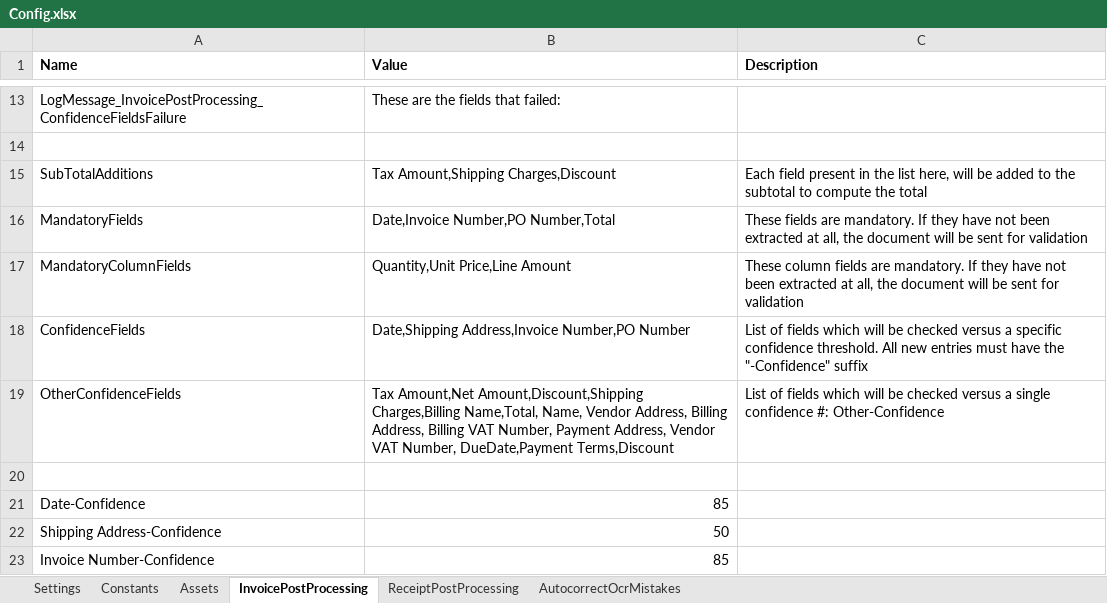
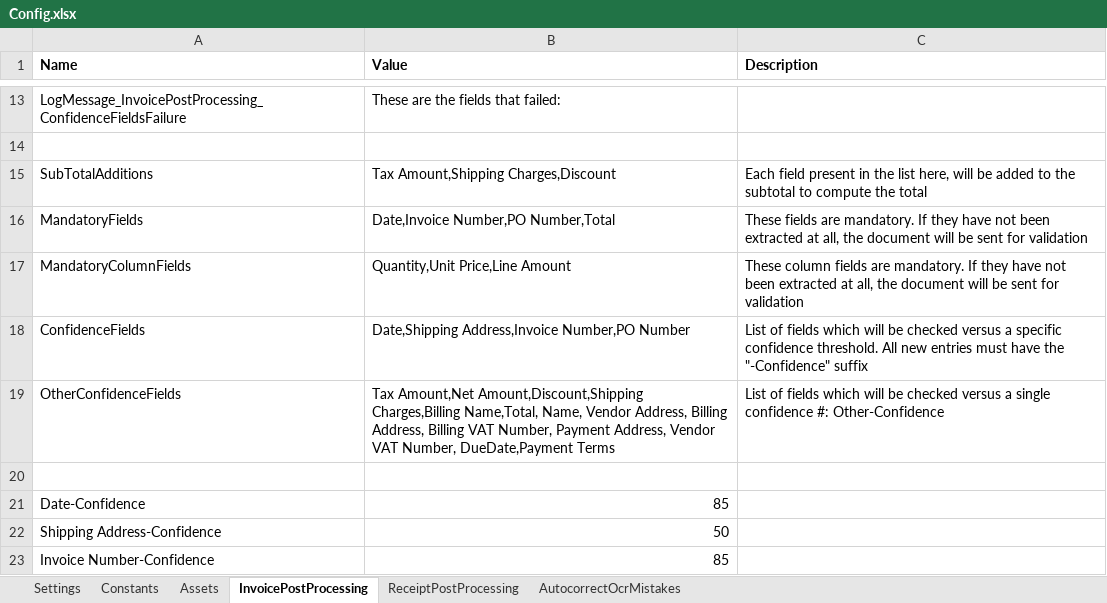
Before and after one commit to UiPath-Services/StudioTemplates, an Excel workbook: DocumentUnderstandingProcess/contentFiles/any/any/pt0/VisualBasic/Data/Config.xlsx, sheet InvoicePostProcessing, drawn as a sheet; only a part is shown, gaps mark what is left out; values as stored, in another font and other column widths than the file's, no borders; the diff names each change by its address in the sheet, - before the commit and + after, or states it on an @@ line.

Commit message:
Windows VB - Rearrange the main flow horizontally;update date parse in IPP and RPP Cross-platform - Rearrange the main flow horizontally;changes to IPP and RPP to use FieldId instead of FieldName and change date parse;update config.json to use the field ids and not the fields names for invoice and receipt

```diff
--- a/DocumentUnderstandingProcess/contentFiles/any/any/pt0/VisualBasic/Data/Config.xlsx (sheet InvoicePostProcessing)
+++ b/DocumentUnderstandingProcess/contentFiles/any/any/pt0/VisualBasic/Data/Config.xlsx (sheet InvoicePostProcessing)
-B19 (Value): …Number, DueDate,Payment Terms,Discount
+B19 (Value): …Number, DueDate,Payment Terms
```
Also changed, not shown: sheet Settings, 21 other files.
